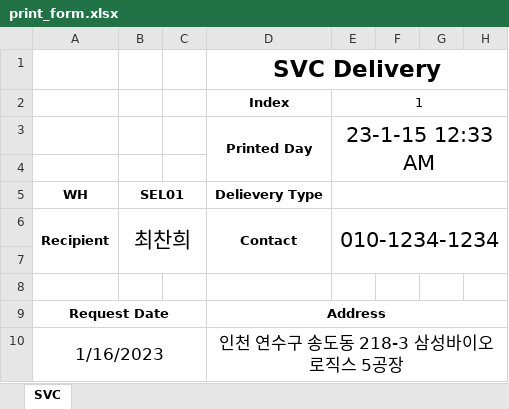
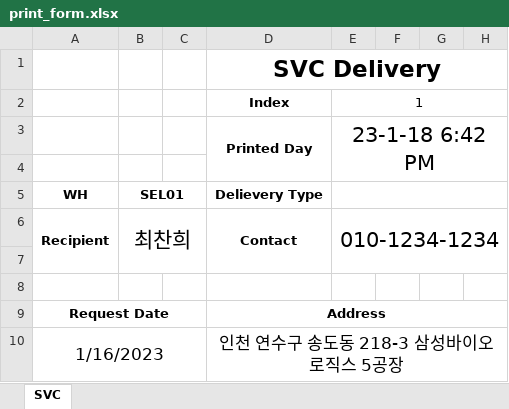
Before and after one commit to Themath93/warehouse-management-system, an Excel workbook: print_form.xlsx, sheet SVC, drawn as a sheet; only a part is shown; values as stored, in another font and other column widths than the file's, no borders; charts and pictures not drawn; the diff names each change by its address in the sheet, - before the commit and + after, or states it on an @@ line.

```diff
--- a/print_form.xlsx (sheet SVC)
+++ b/print_form.xlsx (sheet SVC)
-E3: 23-1-15 12:33 AM
+E3: 23-1-18 6:42 PM
```
Also changed, not shown: 6 other files.
